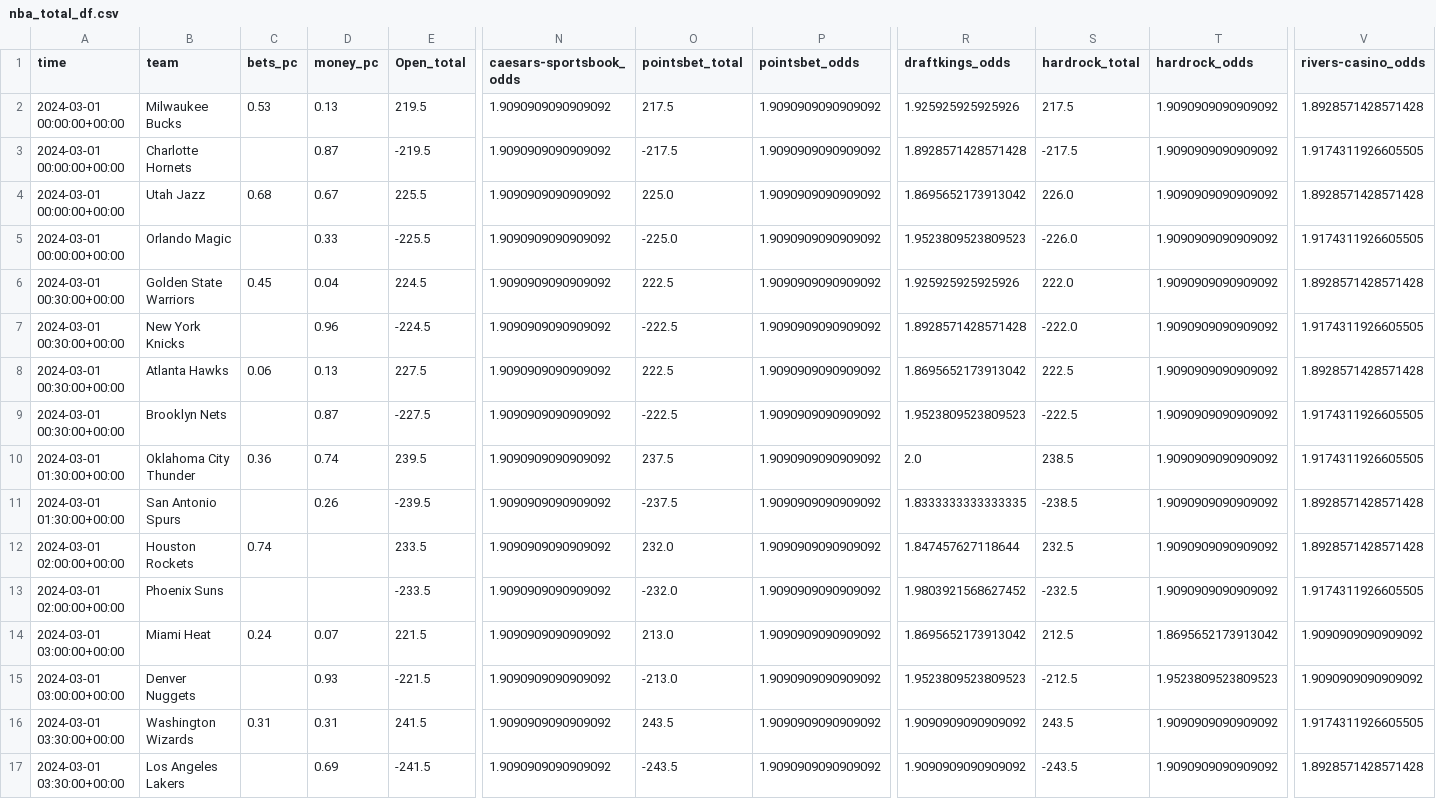
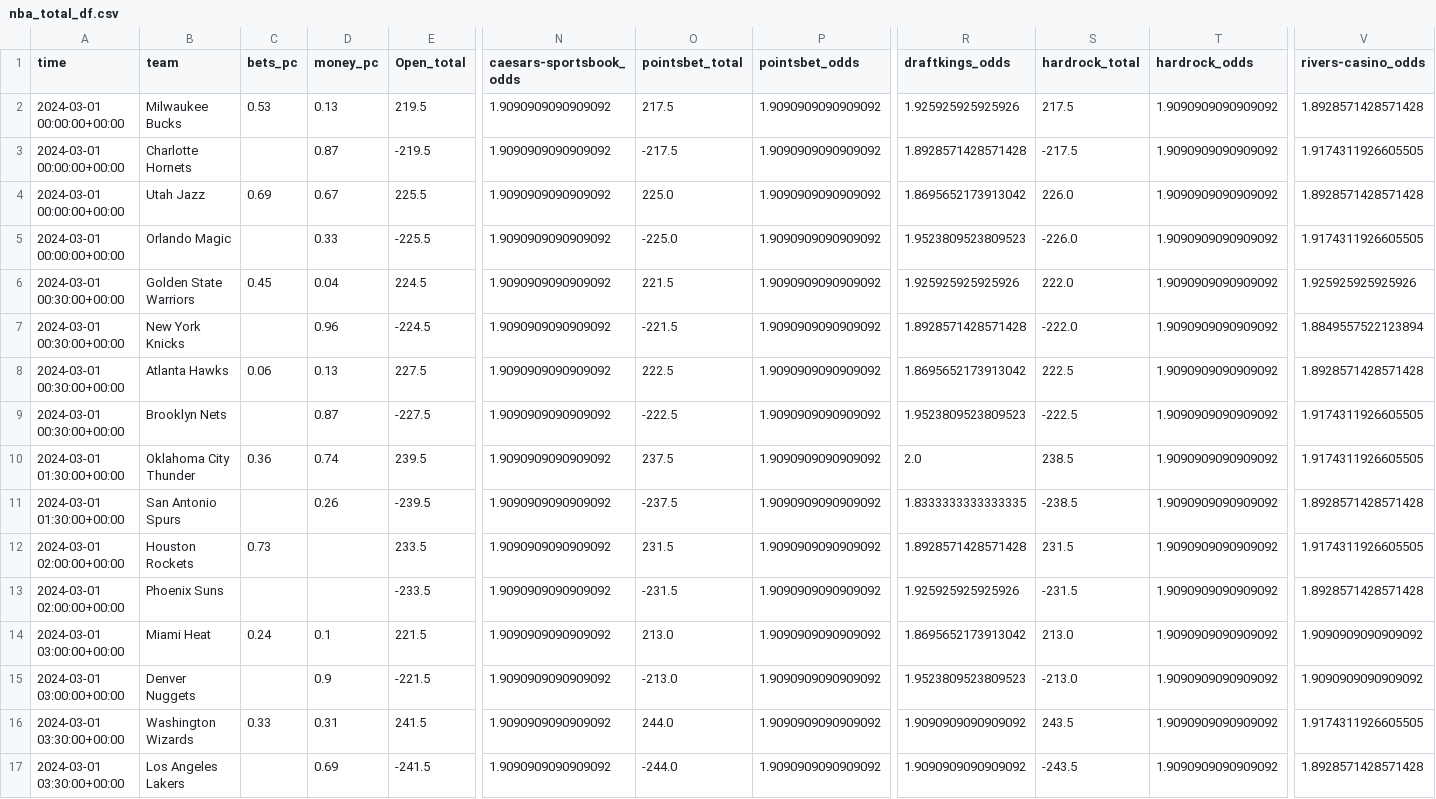
Before and after one commit to Donalcon/reverse_line_movement, a CSV file: nba_total_df.csv, drawn as a sheet; only a part is shown, gaps mark what is left out; the diff names each change by its address in the sheet, - before the commit and + after, or states it on an @@ line.

```diff
--- a/nba_total_df.csv
+++ b/nba_total_df.csv
-C4 (bets_pc): 0.68
+C4 (bets_pc): 0.69
-O6 (pointsbet_total): 222.5
+O6 (pointsbet_total): 221.5
-V6 (rivers-casino_odds): 1.8928571428571428
+V6 (rivers-casino_odds): 1.925925925925926
-O7 (pointsbet_total): -222.5
+O7 (pointsbet_total): -221.5
-V7 (rivers-casino_odds): 1.9174311926605505
+V7 (rivers-casino_odds): 1.8849557522123894
-C12 (bets_pc): 0.74
+C12 (bets_pc): 0.73
-O12 (pointsbet_total): 232.0
+O12 (pointsbet_total): 231.5
-R12 (draftkings_odds): 1.847457627118644
+R12 (draftkings_odds): 1.8928571428571428
-S12 (hardrock_total): 232.5
+S12 (hardrock_total): 231.5
-V12 (rivers-casino_odds): 1.8928571428571428
+V12 (rivers-casino_odds): 1.9174311926605505
-O13 (pointsbet_total): -232.0
+O13 (pointsbet_total): -231.5
-R13 (draftkings_odds): 1.9803921568627452
+R13 (draftkings_odds): 1.925925925925926
-S13 (hardrock_total): -232.5
+S13 (hardrock_total): -231.5
-V13 (rivers-casino_odds): 1.9174311926605505
+V13 (rivers-casino_odds): 1.8928571428571428
-D14 (money_pc): 0.07
+D14 (money_pc): 0.1
-S14 (hardrock_total): 212.5
+S14 (hardrock_total): 213.0
-T14 (hardrock_odds): 1.8695652173913042
+T14 (hardrock_odds): 1.9090909090909092
-D15 (money_pc): 0.93
+D15 (money_pc): 0.9
-S15 (hardrock_total): -212.5
+S15 (hardrock_total): -213.0
-T15 (hardrock_odds): 1.9523809523809523
+T15 (hardrock_odds): 1.9090909090909092
-C16 (bets_pc): 0.31
+C16 (bets_pc): 0.33
-O16 (pointsbet_total): 243.5
+O16 (pointsbet_total): 244.0
-O17 (pointsbet_total): -243.5
+O17 (pointsbet_total): -244.0
```
Also changed, not shown: nba_spread_df.csv.
